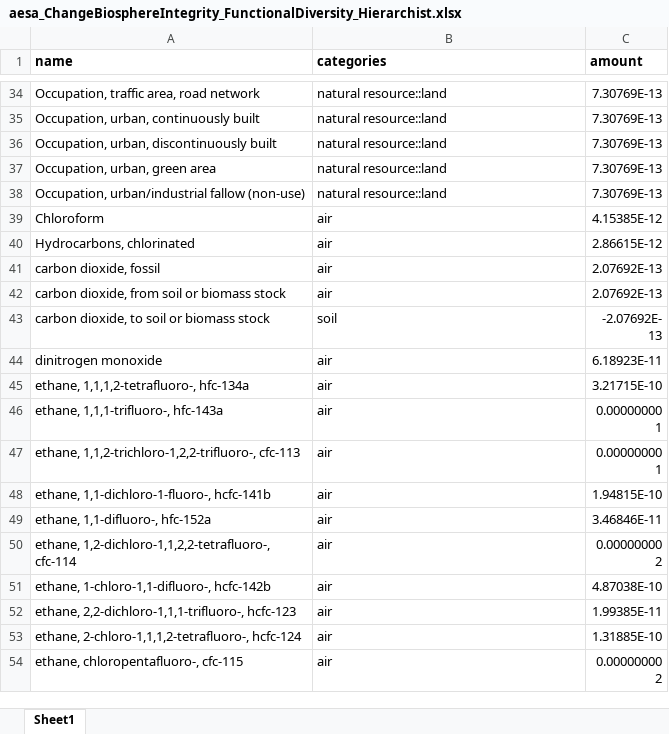
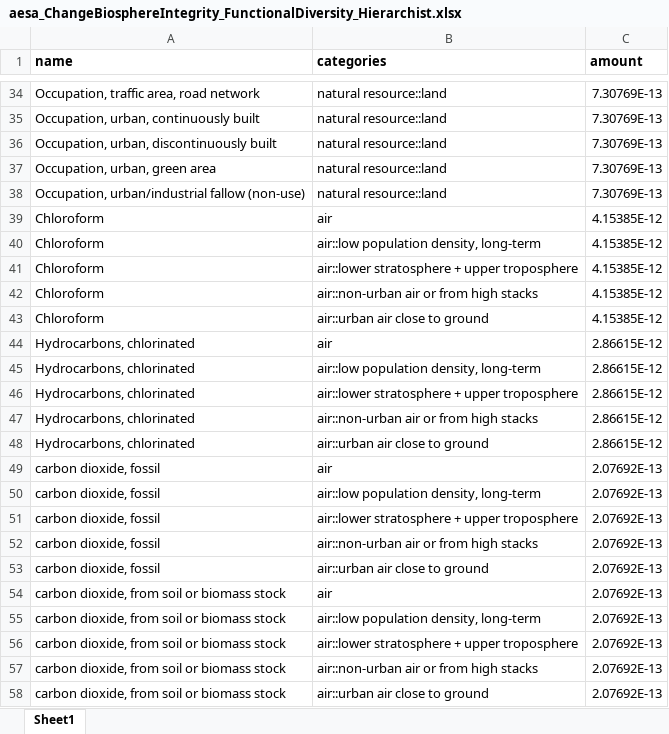
Before and after one commit to vtulus/AESAmethods, an Excel workbook: src/aesa_pbs/data/aesa_ChangeBiosphereIntegrity_FunctionalDiversity_Hierarchist.xlsx, sheet Sheet1, drawn as a sheet; only a part is shown, gaps mark what is left out; the shorter side is filled out with more unchanged rows; values as stored, in another font and other column widths than the file's, no borders; the diff covers the shown part only; the diff names each change by its address in the sheet, - before the commit and + after, or states it on an @@ line.

```diff
--- a/src/aesa_pbs/data/aesa_ChangeBiosphereIntegrity_FunctionalDiversity_Hierarchist.xlsx (sheet Sheet1)
+++ b/src/aesa_pbs/data/aesa_ChangeBiosphereIntegrity_FunctionalDiversity_Hierarchist.xlsx (sheet Sheet1)
+row 40: Chloroform | air::low population density, long-term | 4.15385E-12
+row 41: Chloroform | air::lower stratosphere + upper troposphere | 4.15385E-12
+row 42: Chloroform | air::non-urban air or from high stacks | 4.15385E-12
+row 43: Chloroform | air::urban air close to ground | 4.15385E-12
+row 45: Hydrocarbons, chlorinated | air::low population density, long-term | 2.86615E-12
+row 46: Hydrocarbons, chlorinated | air::lower stratosphere + upper troposphere | 2.86615E-12
+row 47: Hydrocarbons, chlorinated | air::non-urban air or from high stacks | 2.86615E-12
+row 48: Hydrocarbons, chlorinated | air::urban air close to ground | 2.86615E-12
+row 50: carbon dioxide, fossil | air::low population density, long-term | 2.07692E-13
+row 51: carbon dioxide, fossil | air::lower stratosphere + upper troposphere | 2.07692E-13
+row 52: carbon dioxide, fossil | air::non-urban air or from high stacks | 2.07692E-13
+row 53: carbon dioxide, fossil | air::urban air close to ground | 2.07692E-13
+row 55: carbon dioxide, from soil or biomass stock | air::low population density, long-term | 2.07692E-13
+row 56: carbon dioxide, from soil or biomass stock | air::lower stratosphere + upper troposphere | 2.07692E-13
+row 57: carbon dioxide, from soil or biomass stock | air::non-urban air or from high stacks | 2.07692E-13
+row 58: carbon dioxide, from soil or biomass stock | air::urban air close to ground | 2.07692E-13
```
Also changed, not shown: 133 added rows and 1 edited cell elsewhere in this sheet, 1 other file.
